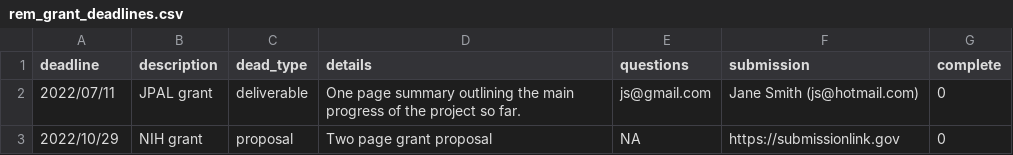
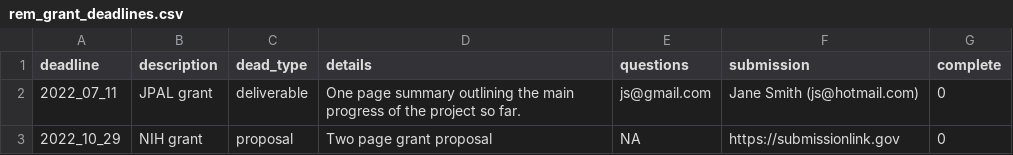
Before and after one commit to clandinq/remindr, a CSV file: rem_grant_deadlines.csv, drawn as a sheet.

```diff
--- a/rem_grant_deadlines.csv
+++ b/rem_grant_deadlines.csv
@@ -1,3 +1,3 @@
 deadline,description,dead_type,details,questions,submission,complete
-2022/07/11,JPAL grant,deliverable,One page summary outlining the main progress of the project so far.,js@gmail.com,Jane Smith (js@hotmail.com),0
-2022/10/29,NIH grant,proposal,Two page grant proposal,NA,https://submissionlink.gov,0
+2022_07_11,JPAL grant,deliverable,One page summary outlining the main progress of the project so far.,js@gmail.com,Jane Smith (js@hotmail.com),0
+2022_10_29,NIH grant,proposal,Two page grant proposal,NA,https://submissionlink.gov,0
```
Also changed, not shown: rem_conference_deadlines.csv, rem_future_conferences.csv, 3 other files.
